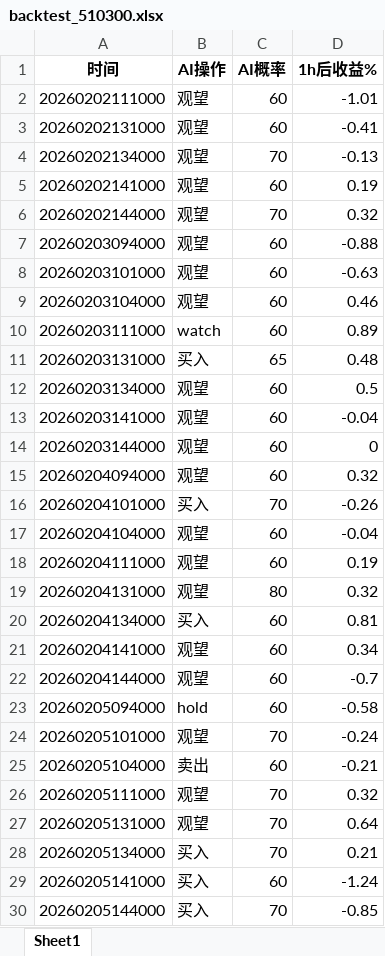
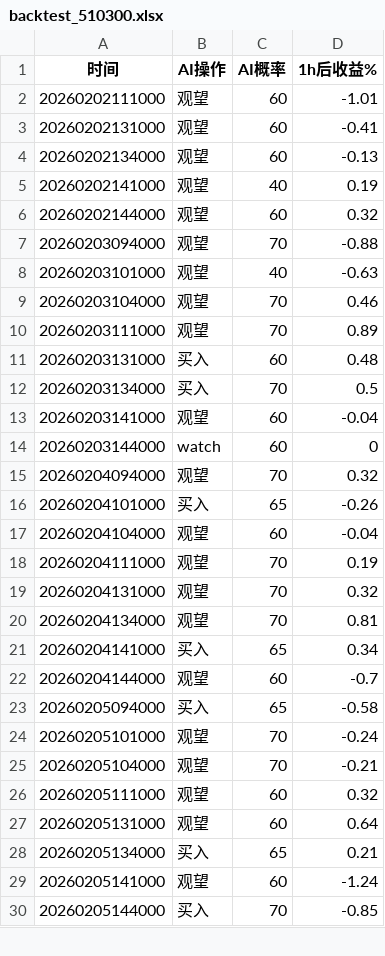
Before and after one commit to leonllzhang/finagent, an Excel workbook: backtest_510300.xlsx, sheet result-<built-in method now of type object at 0x1058c4bc8>, drawn as a sheet; only a part is shown; values as stored, in another font and other column widths than the file's, no borders; the diff covers the shown part only; the diff names each change by its address in the sheet, - before the commit and + after, or states it on an @@ line.

```diff
--- a/backtest_510300.xlsx (sheet result-<built-in method now of type object at 0x1058c4bc8>)
+++ b/backtest_510300.xlsx (sheet result-<built-in method now of type object at 0x1058c4bc8>)
-C4 (AI概率): 70
+C4 (AI概率): 60
-C5 (AI概率): 60
+C5 (AI概率): 40
-C6 (AI概率): 70
+C6 (AI概率): 60
-C7 (AI概率): 60
+C7 (AI概率): 70
-C8 (AI概率): 60
+C8 (AI概率): 40
-C9:C10 (AI概率): 60
+C9:C10 (AI概率): 70
-B10 (AI操作): watch
+B10 (AI操作): 观望
-C11 (AI概率): 65
+C11 (AI概率): 60
-B12 (AI操作): 观望
+B12 (AI操作): 买入
-C12 (AI概率): 60
+C12 (AI概率): 70
-B14 (AI操作): 观望
+B14 (AI操作): watch
-C15 (AI概率): 60
+C15 (AI概率): 70
-C16 (AI概率): 70
+C16 (AI概率): 65
-C18 (AI概率): 60
+C18 (AI概率): 70
-C19 (AI概率): 80
+C19 (AI概率): 70
-B20 (AI操作): 买入
+B20 (AI操作): 观望
-C20 (AI概率): 60
+C20 (AI概率): 70
-B21 (AI操作): 观望
+B21 (AI操作): 买入
-C21 (AI概率): 60
+C21 (AI概率): 65
-B23 (AI操作): hold
+B23 (AI操作): 买入
-C23 (AI概率): 60
+C23 (AI概率): 65
-B25 (AI操作): 卖出
+B25 (AI操作): 观望
-C25 (AI概率): 60
+C25 (AI概率): 70
-C26:C27 (AI概率): 70
+C26:C27 (AI概率): 60
-C28 (AI概率): 70
+C28 (AI概率): 65
-B29 (AI操作): 买入
+B29 (AI操作): 观望
```
Also changed, not shown: 11 edited cells elsewhere in this sheet, other sheet tabs, 3 other files.
